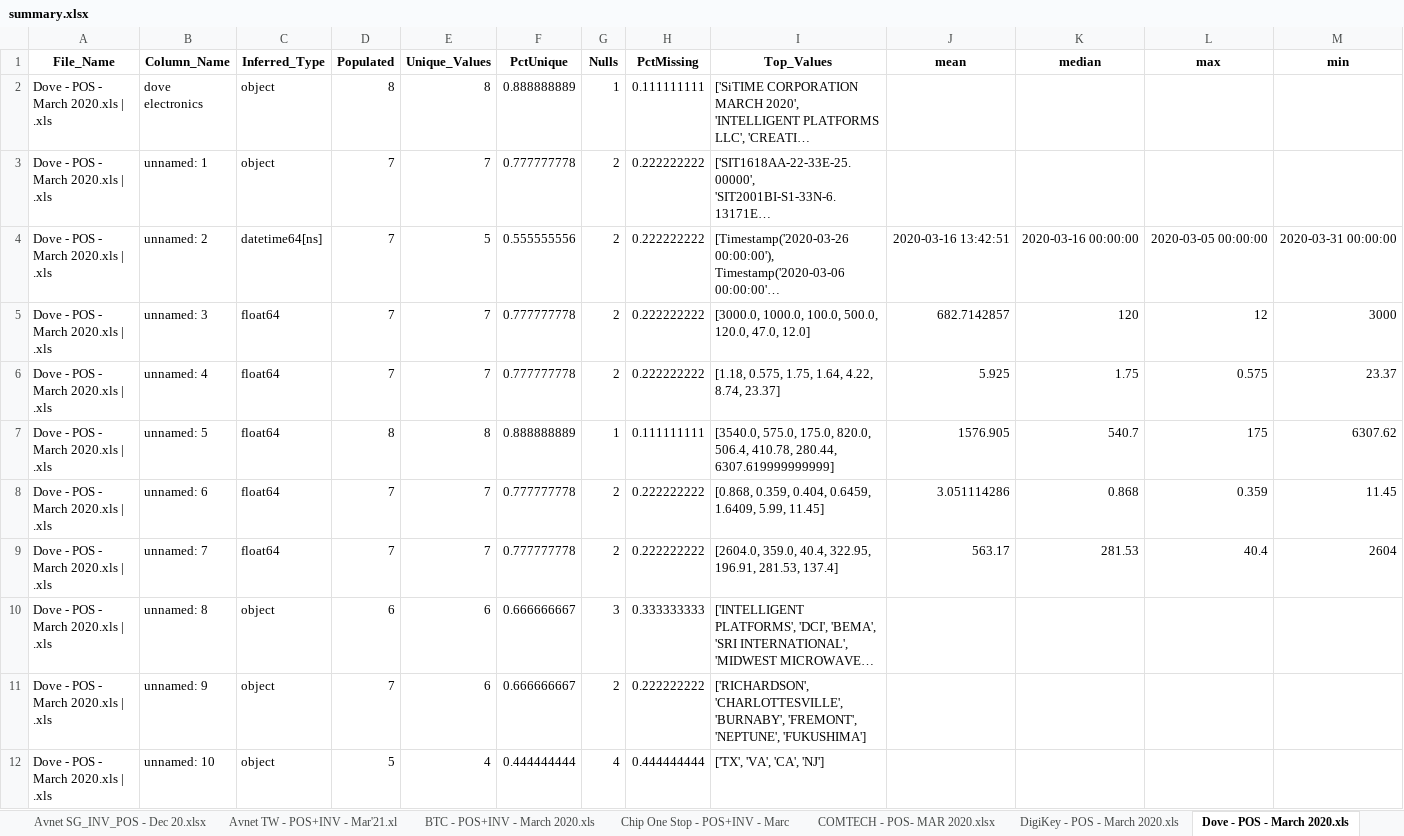
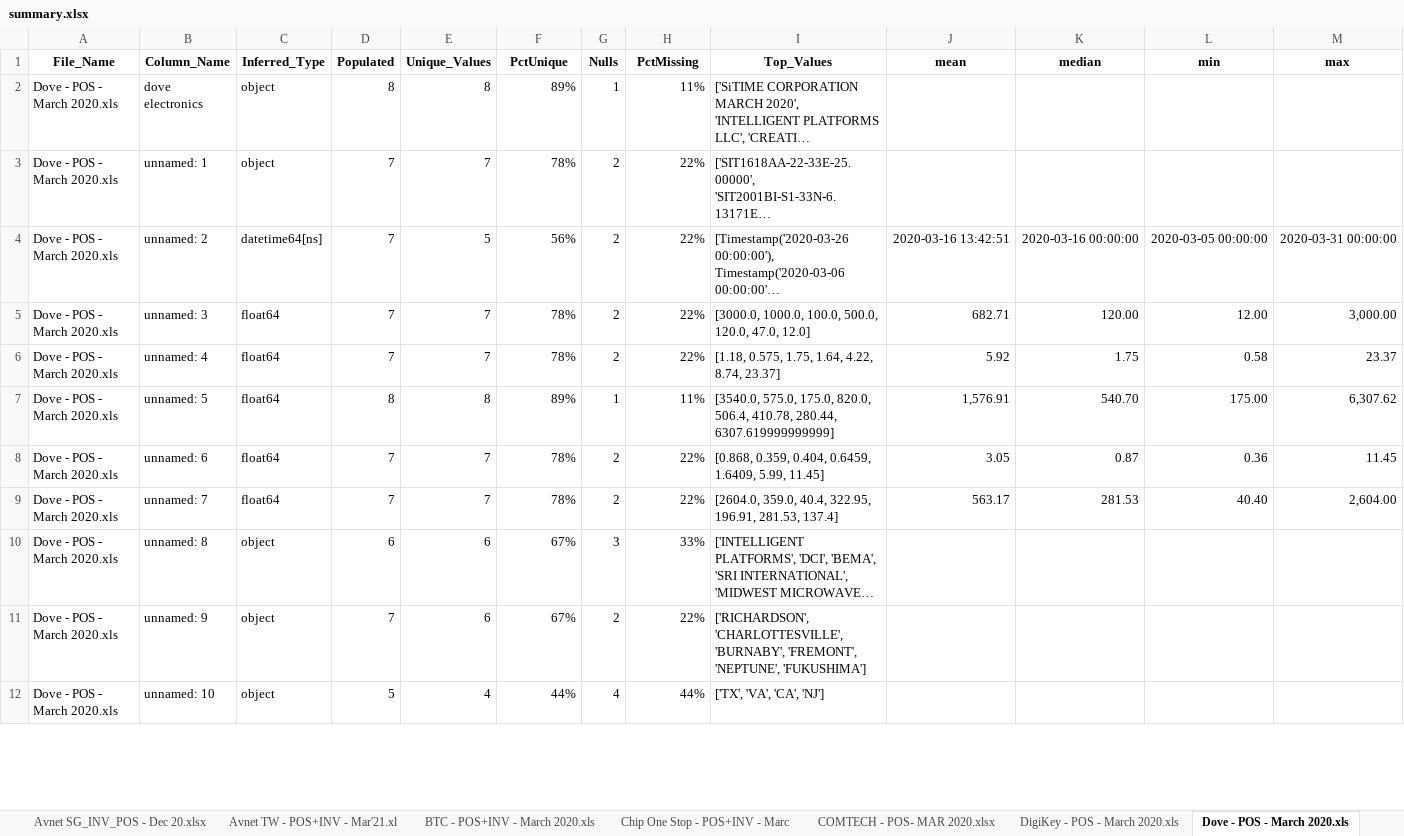
Before and after one commit to jefgeo/SiTimeFileAnalysis, an Excel workbook: summary.xlsx, sheet Dove - POS - March 2020.xls, drawn as a sheet; only a part is shown; long unchanged cells end in …; values as stored, in another font and other column widths than the file's, no borders; the diff covers the shown part only; the diff names each change by its address in the sheet, - before the commit and + after, or states it on an @@ line.

```diff
--- a/summary.xlsx (sheet Dove - POS - March 2020.xls)
+++ b/summary.xlsx (sheet Dove - POS - March 2020.xls)
-L1: max
+L1: min
-M1: min
+M1: max
-A2:A12 (File_Name): Dove - POS - March 2020.xls | .xls
+A2:A12 (File_Name): Dove - POS - March 2020.xls
-F2 (PctUnique): 0.888888889
+F2 (PctUnique): 89%
-H2 (PctMissing): 0.111111111
+H2 (PctMissing): 11%
-F3 (PctUnique): 0.777777778
+F3 (PctUnique): 78%
-H3:H6 (PctMissing): 0.222222222
+H3:H6 (PctMissing): 22%
-F4 (PctUnique): 0.555555556
+F4 (PctUnique): 56%
-F5:F6 (PctUnique): 0.777777778
+F5:F6 (PctUnique): 78%
-J5 (mean): 682.7142857
+J5 (mean): 682.71
-K5 (median): 120
+K5 (median): 120.00
-L5 (min): 12
+L5 (min): 12.00
-M5 (max): 3000
+M5 (max): 3,000.00
-J6 (mean): 5.925
+J6 (mean): 5.92
-L6 (min): 0.575
+L6 (min): 0.58
-F7 (PctUnique): 0.888888889
+F7 (PctUnique): 89%
-H7 (PctMissing): 0.111111111
+H7 (PctMissing): 11%
-J7 (mean): 1576.905
+J7 (mean): 1,576.91
-K7 (median): 540.7
+K7 (median): 540.70
-L7 (min): 175
+L7 (min): 175.00
-M7 (max): 6307.62
+M7 (max): 6,307.62
-F8:F9 (PctUnique): 0.777777778
+F8:F9 (PctUnique): 78%
-H8:H9 (PctMissing): 0.222222222
+H8:H9 (PctMissing): 22%
-J8 (mean): 3.051114286
+J8 (mean): 3.05
-K8 (median): 0.868
+K8 (median): 0.87
-L8 (min): 0.359
+L8 (min): 0.36
-L9 (min): 40.4
+L9 (min): 40.40
-M9 (max): 2604
+M9 (max): 2,604.00
-F10:F11 (PctUnique): 0.666666667
+F10:F11 (PctUnique): 67%
-H10 (PctMissing): 0.333333333
+H10 (PctMissing): 33%
-H11 (PctMissing): 0.222222222
+H11 (PctMissing): 22%
-F12 (PctUnique): 0.444444444
+F12 (PctUnique): 44%
-H12 (PctMissing): 0.444444444
+H12 (PctMissing): 44%
```
Also changed, not shown: 6 edited cells elsewhere in this sheet, sheet Ryoden - POS+INV- March 2020.x, sheet Avnet SG_INV_POS - Dec 20.xlsx, sheet Shenzhen POS+INV - MAR 2021.xl, sheet Avnet - POS - March 2020.csv, sheet XMHOLDER - POS_INV - MAR 2020., sheet Avnet TW - POS+INV - Mar'21.xl, 42 more sheets, 1 other file.
